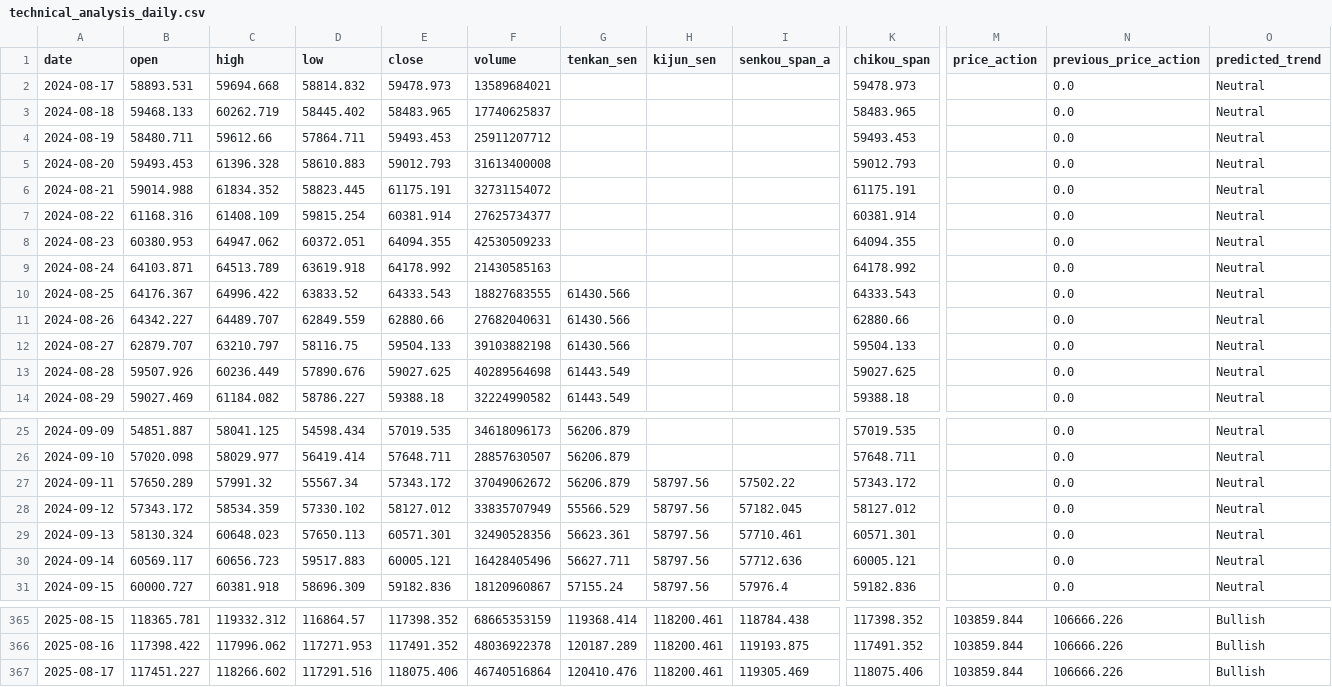
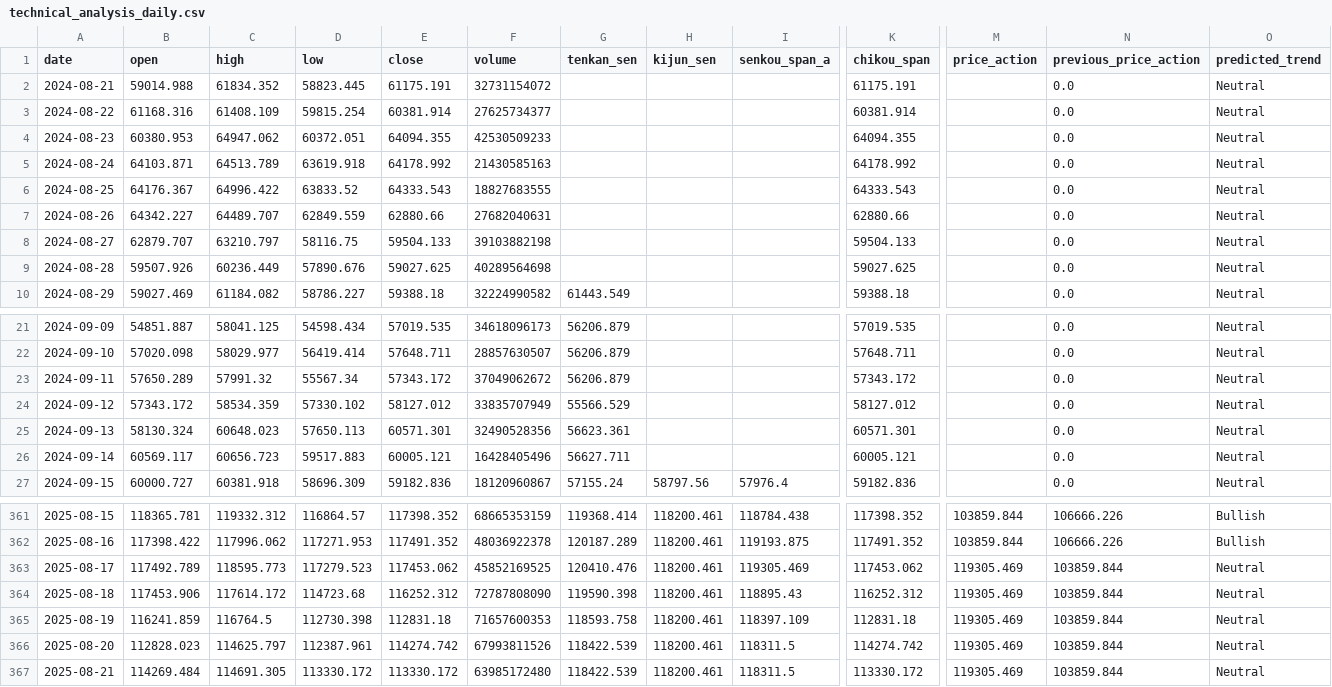
Before and after one commit to 9DSH/OBTC.io, a CSV file: technical_analysis_daily.csv, drawn as a sheet; only a part is shown, gaps mark what is left out; removed rows and columns are numbered as before the commit, all else as after; rows hold the shown columns only; the diff covers the shown part only; the diff names each change by its address in the sheet, - before the commit and + after, or states it on an @@ line.

```diff
--- a/technical_analysis_daily.csv
+++ b/technical_analysis_daily.csv
-row 2: 2024-08-17 | 58893.531 | 59694.668 | 58814.832 | 59478.973 | 13589684021 |  |  |  | 59478.973 |  | 0.0 | Neutral
-row 3: 2024-08-18 | 59468.133 | 60262.719 | 58445.402 | 58483.965 | 17740625837 |  |  |  | 58483.965 |  | 0.0 | Neutral
-row 4: 2024-08-19 | 58480.711 | 59612.66 | 57864.711 | 59493.453 | 25911207712 |  |  |  | 59493.453 |  | 0.0 | Neutral
-row 5: 2024-08-20 | 59493.453 | 61396.328 | 58610.883 | 59012.793 | 31613400008 |  |  |  | 59012.793 |  | 0.0 | Neutral
-G6:G8 (tenkan_sen): 61430.566
+G6:G8 (tenkan_sen): (empty)
-G9 (tenkan_sen): 61443.549
+G9 (tenkan_sen): (empty)
-H23:H26 (kijun_sen): 58797.56
+H23:H26 (kijun_sen): (empty)
-I23 (senkou_span_a): 57502.22
+I23 (senkou_span_a): (empty)
-I24 (senkou_span_a): 57182.045
+I24 (senkou_span_a): (empty)
-I25 (senkou_span_a): 57710.461
+I25 (senkou_span_a): (empty)
-I26 (senkou_span_a): 57712.636
+I26 (senkou_span_a): (empty)
-B363 (open): 117451.227
+B363 (open): 117492.789
-C363 (high): 118266.602
+C363 (high): 118595.773
-D363 (low): 117291.516
+D363 (low): 117279.523
-E363 (close): 118075.406
+E363 (close): 117453.062
-F363 (volume): 46740516864
+F363 (volume): 45852169525
-K363 (chikou_span): 118075.406
+K363 (chikou_span): 117453.062
-M363 (price_action): 103859.844
+M363 (price_action): 119305.469
-N363 (previous_price_action): 106666.226
+N363 (previous_price_action): 103859.844
-O363 (predicted_trend): Bullish
+O363 (predicted_trend): Neutral
+row 364: 2025-08-18 | 117453.906 | 117614.172 | 114723.68 | 116252.312 | 72787808090 | 119590.398 | 118200.461 | 118895.43 | 116252.312 | 119305.469 | 103859.844 | Neutral
+row 365: 2025-08-19 | 116241.859 | 116764.5 | 112730.398 | 112831.18 | 71657600353 | 118593.758 | 118200.461 | 118397.109 | 112831.18 | 119305.469 | 103859.844 | Neutral
+row 366: 2025-08-20 | 112828.023 | 114625.797 | 112387.961 | 114274.742 | 67993811526 | 118422.539 | 118200.461 | 118311.5 | 114274.742 | 119305.469 | 103859.844 | Neutral
+row 367: 2025-08-21 | 114269.484 | 114691.305 | 113330.172 | 113330.172 | 63985172480 | 118422.539 | 118200.461 | 118311.5 | 113330.172 | 119305.469 | 103859.844 | Neutral
```
Also changed, not shown: 4 edited cells elsewhere in this file, technical_analysis_4h.csv, 40 other files.
